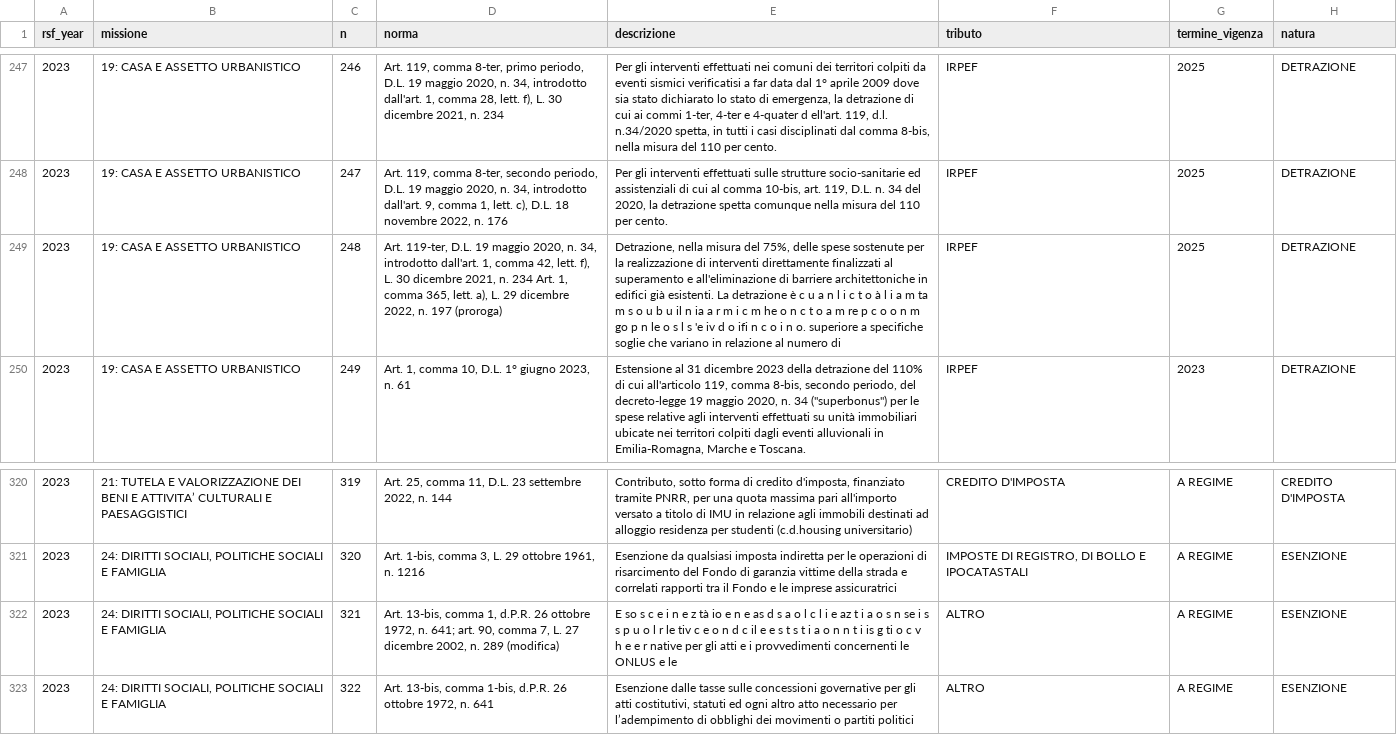
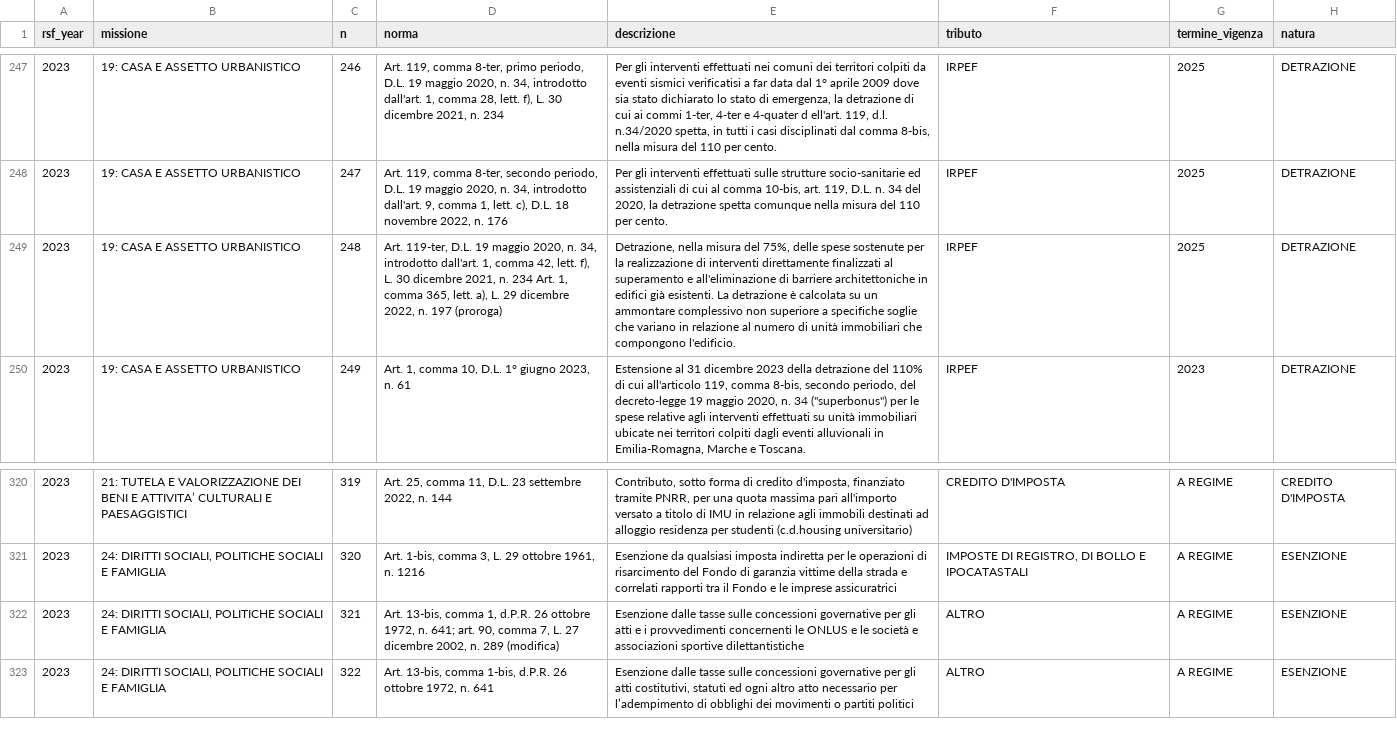
Before and after one commit to gfrt0/spesefiscali, a CSV file: data/processed/measures_2023.csv, drawn as a sheet; only a part is shown, gaps mark what is left out; the diff covers the shown part only; the diff names each change by its address in the sheet, - before the commit and + after, or states it on an @@ line.

```diff
--- a/data/processed/measures_2023.csv
+++ b/data/processed/measures_2023.csv
-E249 (descrizione): …detrazione è c u a n l i c t o à l i a m ta m s o u b u il n ia a r m i c m he o n c t o a m re p c o o n m go p n le o s l s 'e iv d o ifi n c o i n o. superiore a specifiche soglie che variano in relazione al numero di
+E249 (descrizione): …detrazione è calcolata su un ammontare complessivo non superiore a specifiche soglie che variano in relazione al numero di unità immobiliari che compongono l'edificio.
-E322 (descrizione): E so s c e i n e z tà io e n e as d s a o l c l i e az t i a o s n se i s s p u o l r le tiv c e o n d c il e e s t s t i a o n n t i is g ti o c v h e e r native per gli atti e i provvedimenti concernenti le ONLUS e le
+E322 (descrizione): Esenzione dalle tasse sulle concessioni governative per gli atti e i provvedimenti concernenti le ONLUS e le società e associazioni sportive dilettantistiche
```
Also changed, not shown: 5 edited cells elsewhere in this file, data/processed/measures_2018.csv, data/processed/measures_2019.csv, 13 other files.
